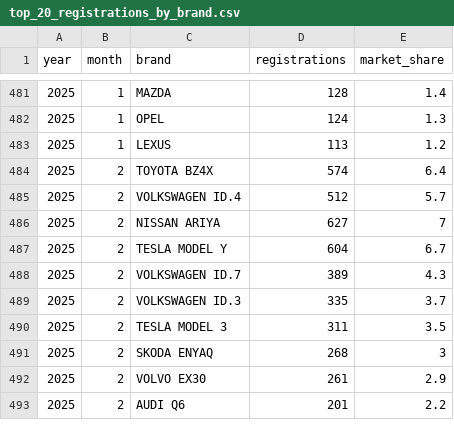
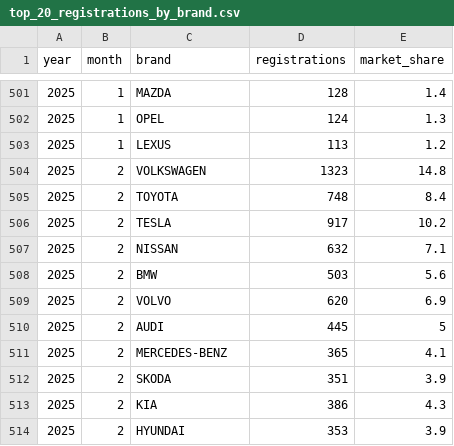
Before and after one commit to firedevs-team/tesla-extractors, a CSV file: data/sources/car_registrations/countries/norway/top_20_registrations_by_brand.csv, drawn as a sheet; only a part is shown, gaps mark what is left out; the diff covers the shown part only.

```diff
--- a/data/sources/car_registrations/countries/norway/top_20_registrations_by_brand.csv
+++ b/data/sources/car_registrations/countries/norway/top_20_registrations_by_brand.csv
@@ -483,11 +503,12 @@
 2025,1,"LEXUS",113,1.2
-2025,2,"TOYOTA BZ4X",574,6.4
-2025,2,"VOLKSWAGEN ID.4",512,5.7
-2025,2,"NISSAN ARIYA",627,7
-2025,2,"TESLA MODEL Y",604,6.7
-2025,2,"VOLKSWAGEN ID.7",389,4.3
-2025,2,"VOLKSWAGEN ID.3",335,3.7
-2025,2,"TESLA MODEL 3",311,3.5
-2025,2,"SKODA ENYAQ",268,3
-2025,2,"VOLVO EX30",261,2.9
-2025,2,"AUDI Q6",201,2.2
+2025,2,"VOLKSWAGEN",1323,14.8
+2025,2,"TOYOTA",748,8.4
+2025,2,"TESLA",917,10.2
+2025,2,"NISSAN",632,7.1
+2025,2,"BMW",503,5.6
+2025,2,"VOLVO",620,6.9
+2025,2,"AUDI",445,5
+2025,2,"MERCEDES-BENZ",365,4.1
+2025,2,"SKODA",351,3.9
+2025,2,"KIA",386,4.3
+2025,2,"HYUNDAI",353,3.9
```
Also changed, not shown: 21 added rows, 2 removed rows and 21 edited cells elsewhere in this file, data/sources/car_registrations/countries/norway/top_20_registrations_by_model.csv, 3 other files.
